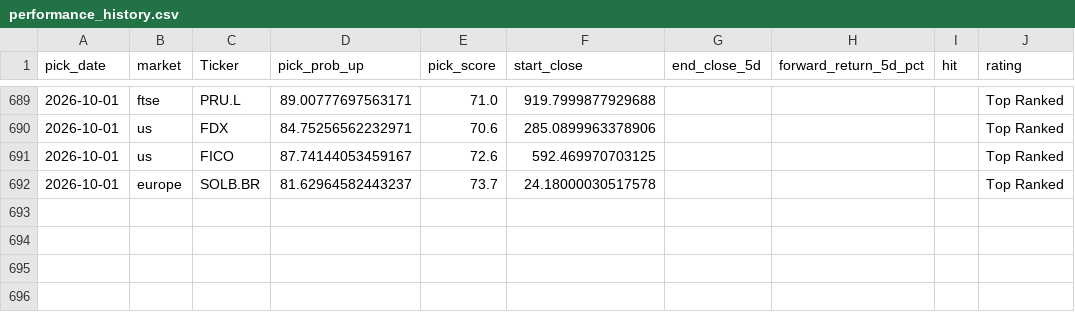
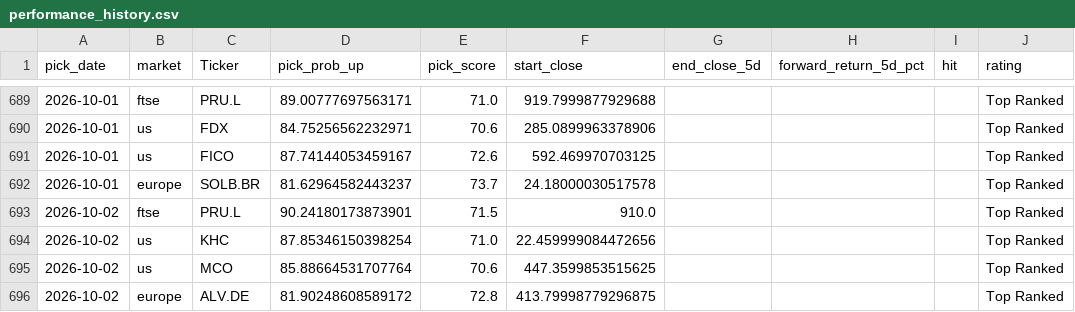
Before and after one commit to Toby0603/AlphaRank, a CSV file: performance_history.csv, drawn as a sheet; only a part is shown, gaps mark what is left out.

```diff
--- a/performance_history.csv
+++ b/performance_history.csv
@@ -692 +692,5 @@ pick_date,market,Ticker,pick_prob_up,pick_score,start_close,end_close_5d,forward
 2026-10-01,europe,SOLB.BR,81.62964582443237,73.7,24.18000030517578,,,,Top Ranked
+2026-10-02,ftse,PRU.L,90.24180173873901,71.5,910.0,,,,Top Ranked
+2026-10-02,us,KHC,87.85346150398254,71.0,22.459999084472656,,,,Top Ranked
+2026-10-02,us,MCO,85.88664531707764,70.6,447.3599853515625,,,,Top Ranked
+2026-10-02,europe,ALV.DE,81.90248608589172,72.8,413.79998779296875,,,,Top Ranked
```
Also changed, not shown: results_core.csv, results_europe.csv, 4 other files.
